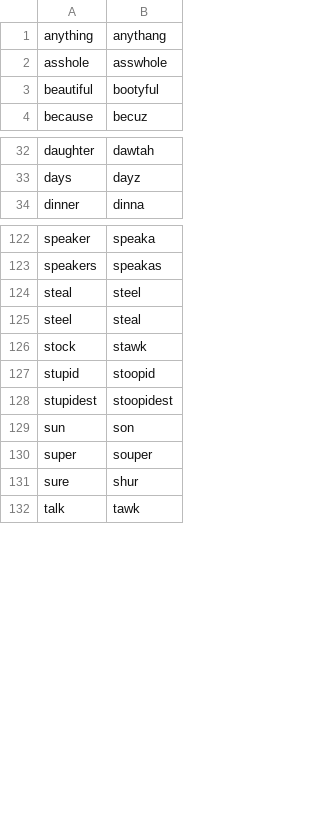
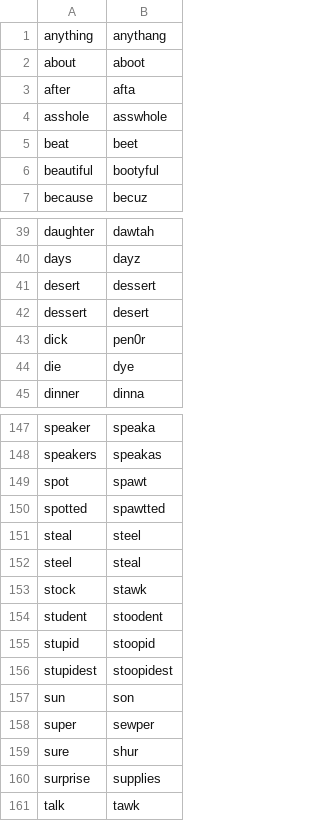
Before and after one commit to danieljeng/text-converter, a CSV file: files/word_conversions.csv, drawn as a sheet; only a part is shown, gaps mark what is left out; the diff covers the shown part only.

Commit message:
Autofocus textarea, remove tab index from certain elements, use CDNs, update style, add more word mappings

```diff
--- a/files/word_conversions.csv
+++ b/files/word_conversions.csv
@@ -1,3 +1,6 @@
 anything,anythang
+about,aboot
+after,afta
 asshole,asswhole
+beat,beet
 beautiful,bootyful
@@ -33,2 +40,6 @@ daughter,dawtah
 days,dayz
+desert,dessert
+dessert,desert
+dick,pen0r
+die,dye
 dinner,dinna
@@ -123,2 +148,4 @@ speaker,speaka
 speakers,speakas
+spot,spawt
+spotted,spawtted
 steal,steel
@@ -126,2 +153,3 @@ steel,steal
 stock,stawk
+student,stoodent
 stupid,stoopid
@@ -129,4 +157,5 @@ stupidest,stoopidest
 sun,son
-super,souper
+super,sewper
 sure,shur
+surprise,supplies
 talk,tawk
```
Also changed, not shown: 19 added rows elsewhere in this file, 11 other files.
